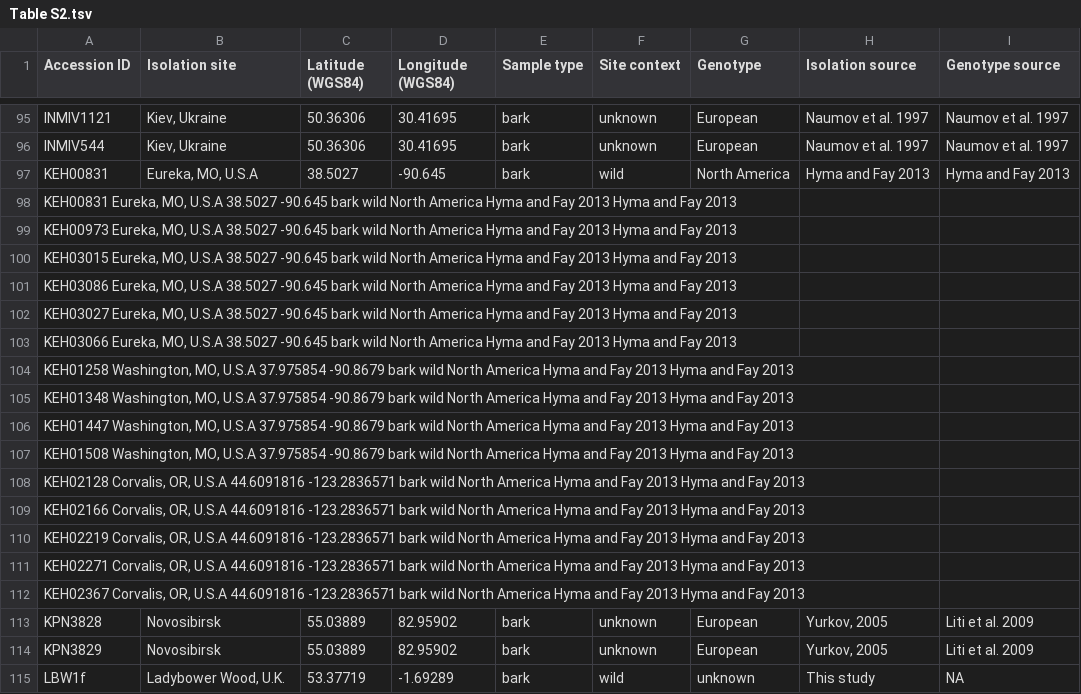
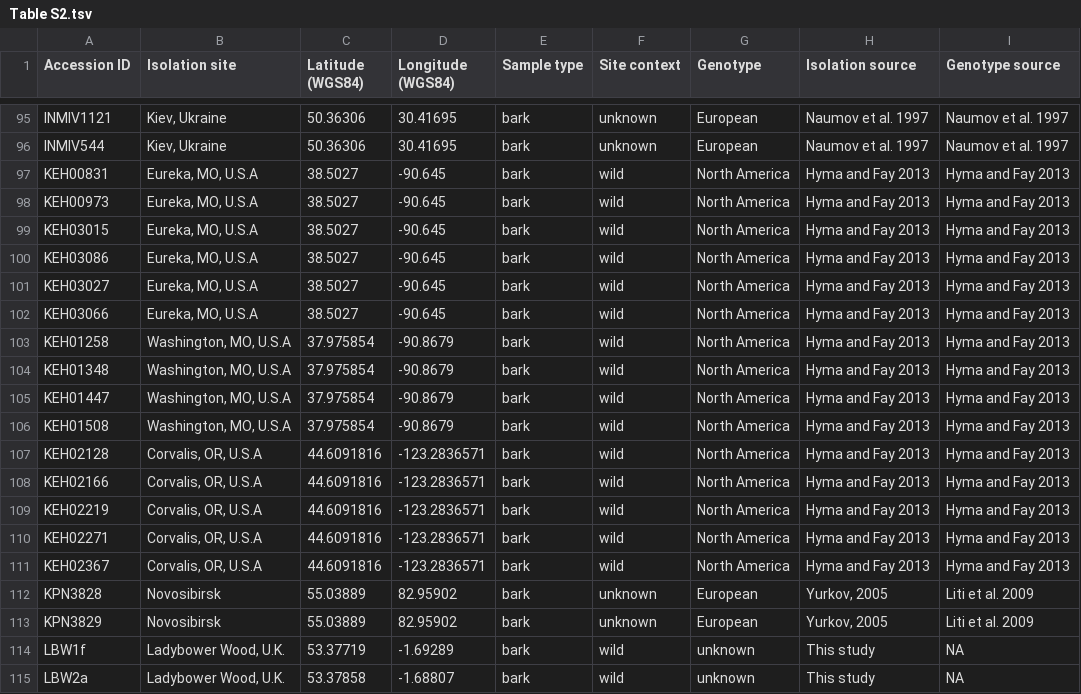
Before and after one commit to HeatherARobinson/Thesis_data, a TSV file: Table S2.tsv, drawn as a sheet; only a part is shown, gaps mark what is left out; the shorter side is filled out with more unchanged rows; the diff names each change by its address in the sheet, - before the commit and + after, or states it on an @@ line.

Commit message:
Update Table S2.tsv

```diff
--- a/Table S2.tsv
+++ b/Table S2.tsv
@@ column A (Accession ID) renumbered between rows 98 and 111 @@
-B98:B102 (Isolation site): (empty)
+B98:B102 (Isolation site): Eureka, MO, U.S.A
-C98:C102 (Latitude (WGS84)): (empty)
+C98:C102 (Latitude (WGS84)): 38.5027
-D98:D102 (Longitude (WGS84)): (empty)
+D98:D102 (Longitude (WGS84)): -90.645
-E98:E111 (Sample type): (empty)
+E98:E111 (Sample type): bark
-F98:F111 (Site context): (empty)
+F98:F111 (Site context): wild
-G98:G111 (Genotype): (empty)
+G98:G111 (Genotype): North America
-H98:H111 (Isolation source): (empty)
+H98:H111 (Isolation source): Hyma and Fay 2013
-I98:I111 (Genotype source): (empty)
+I98:I111 (Genotype source): Hyma and Fay 2013
-B103:B106 (Isolation site): (empty)
+B103:B106 (Isolation site): Washington, MO, U.S.A
-C103:C106 (Latitude (WGS84)): (empty)
+C103:C106 (Latitude (WGS84)): 37.975854
-D103:D106 (Longitude (WGS84)): (empty)
+D103:D106 (Longitude (WGS84)): -90.8679
-B107:B111 (Isolation site): (empty)
+B107:B111 (Isolation site): Corvalis, OR, U.S.A
-C107:C111 (Latitude (WGS84)): (empty)
+C107:C111 (Latitude (WGS84)): 44.6091816
-D107:D111 (Longitude (WGS84)): (empty)
+D107:D111 (Longitude (WGS84)): -123.2836571
-row 112: KEH02367 Corvalis, OR, U.S.A 44.6091816 -123.2836571 bark wild North America Hyma and Fay 2013 Hyma and Fay 2013
```
